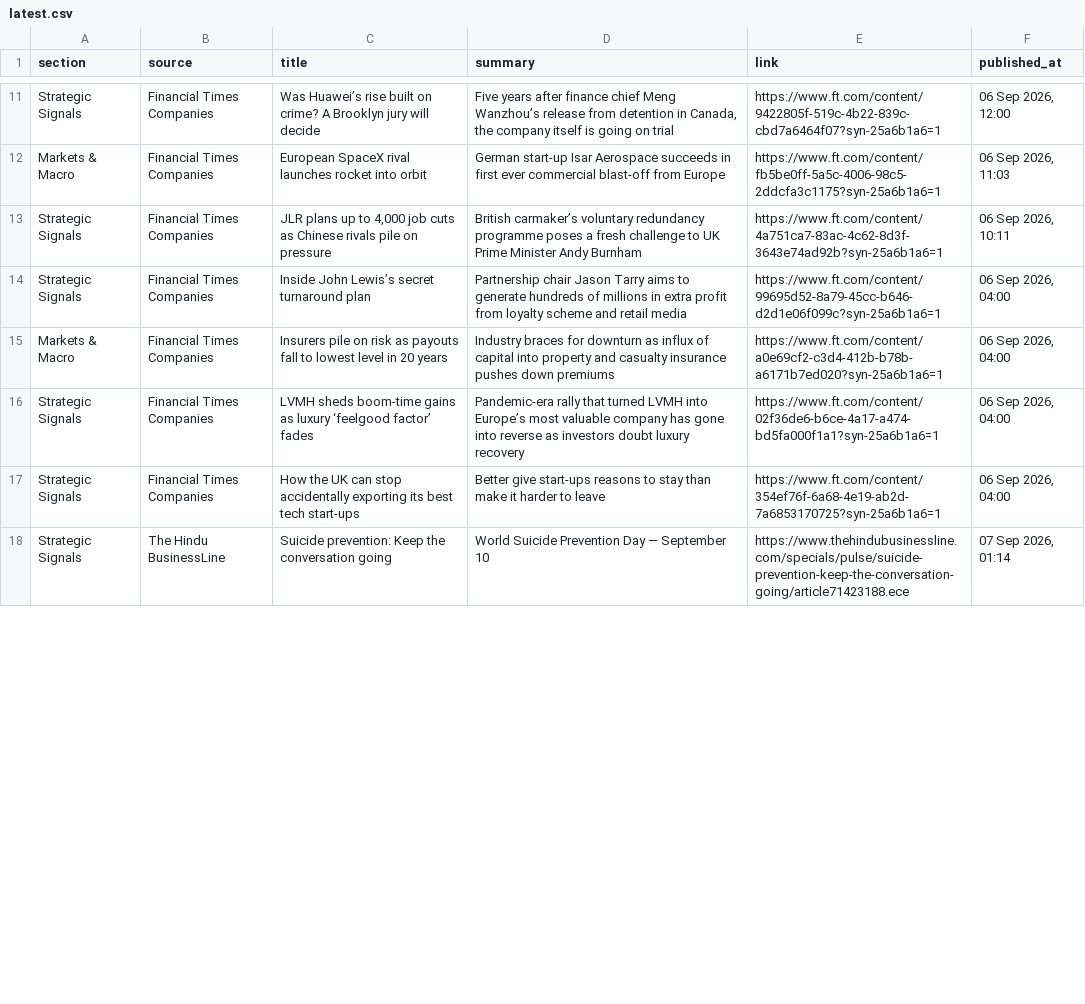
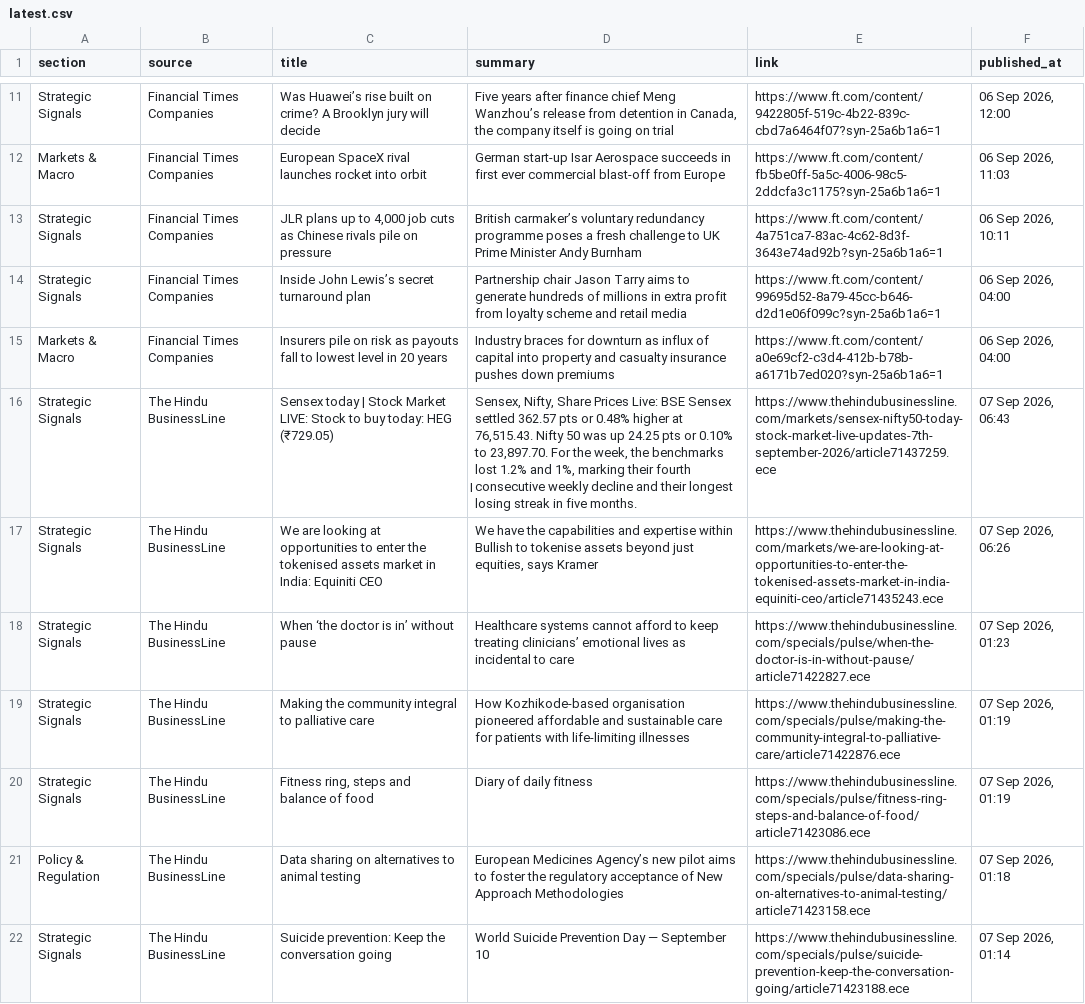
Before and after one commit to sumantrabasudawn/news-tracker, a CSV file: output/latest.csv, drawn as a sheet; only a part is shown, gaps mark what is left out; removed rows and columns are numbered as before the commit, all else as after; the diff covers the shown part only; the diff names each change by its address in the sheet, - before the commit and + after, or states it on an @@ line.

```diff
--- a/output/latest.csv
+++ b/output/latest.csv
-row 16: Strategic Signals | Financial Times Companies | LVMH sheds boom-time gains as luxury ‘feelgood factor’ fades | Pandemic-era rally that turned LVMH into Europe’s most valuable company has gone into reverse as investors doubt luxury recovery | https://www.ft.com/content/02f36de6-b6ce-4a17-a474-bd5fa000f1a1?syn-25a6b1a6=1 | 06 Sep 2026, 04:00
-row 17: Strategic Signals | Financial Times Companies | How the UK can stop accidentally exporting its best tech start-ups | Better give start-ups reasons to stay than make it harder to leave | https://www.ft.com/content/354ef76f-6a68-4e19-ab2d-7a6853170725?syn-25a6b1a6=1 | 06 Sep 2026, 04:00
+row 16: Strategic Signals | The Hindu BusinessLine | Sensex today | Stock Market LIVE: Stock to buy today: HEG (₹729.05) | Sensex, Nifty, Share Prices Live: BSE Sensex settled 362.57 pts or 0.48% higher at 76,515.43. Nifty 50 was up 24.25 pts or 0.10% to 23,897.70. For the week, the benchmarks lost 1.2% and 1%, marking their fourth ‌consecutive weekly decline and their longest losing streak in ‌five months. | https://www.thehindubusinessline.com/markets/sensex-nifty50-today-stock-market-live-updates-7th-september-2026/article71437259.ece | 07 Sep 2026, 06:43
+row 17: Strategic Signals | The Hindu BusinessLine | We are looking at opportunities to enter the tokenised assets market in India: Equiniti CEO | We have the capabilities and expertise within Bullish to tokenise assets beyond just equities, says Kramer | https://www.thehindubusinessline.com/markets/we-are-looking-at-opportunities-to-enter-the-tokenised-assets-market-in-india-equiniti-ceo/article71435243.ece | 07 Sep 2026, 06:26
+row 18: Strategic Signals | The Hindu BusinessLine | When ‘the doctor is in’ without pause | Healthcare systems cannot afford to keep treating clinicians’ emotional lives as incidental to care | https://www.thehindubusinessline.com/specials/pulse/when-the-doctor-is-in-without-pause/article71422827.ece | 07 Sep 2026, 01:23
+row 19: Strategic Signals | The Hindu BusinessLine | Making the community integral to palliative care | How Kozhikode-based organisation pioneered affordable and sustainable care for patients with life-limiting illnesses | https://www.thehindubusinessline.com/specials/pulse/making-the-community-integral-to-palliative-care/article71422876.ece | 07 Sep 2026, 01:19
+row 20: Strategic Signals | The Hindu BusinessLine | Fitness ring, steps and balance of food | Diary of daily fitness | https://www.thehindubusinessline.com/specials/pulse/fitness-ring-steps-and-balance-of-food/article71423086.ece | 07 Sep 2026, 01:19
+row 21: Policy & Regulation | The Hindu BusinessLine | Data sharing on alternatives to animal testing | European Medicines Agency’s new pilot aims to foster the regulatory acceptance of New Approach Methodologies | https://www.thehindubusinessline.com/specials/pulse/data-sharing-on-alternatives-to-animal-testing/article71423158.ece | 07 Sep 2026, 01:18
```
Also changed, not shown: 5 added rows, 11 removed rows and 4 edited cells elsewhere in this file, 2 other files.
